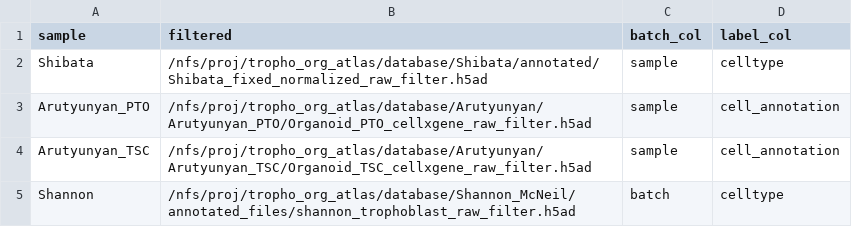
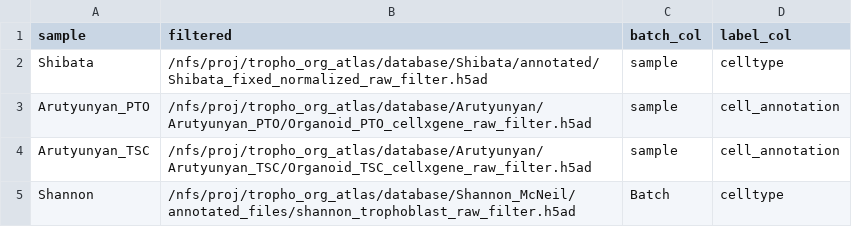
Before and after one commit to F3lixDerLange/Trophoblast-Organoid-Atlas, a CSV file: nf-core/merged_samplesheet.csv, drawn as a sheet.

Commit message:
merged samplesheet

```diff
--- a/nf-core/merged_samplesheet.csv
+++ b/nf-core/merged_samplesheet.csv
@@ -4,2 +4,2 @@ Arutyunyan_PTO, /nfs/proj/tropho_org_atlas/database/Arutyunyan/Arutyunyan_PTO/Or
 Arutyunyan_TSC, /nfs/proj/tropho_org_atlas/database/Arutyunyan/Arutyunyan_TSC/Organoid_TSC_cellxgene_raw_filter.h5ad, sample, cell_annotation
-Shannon, /nfs/proj/tropho_org_atlas/database/Shannon_McNeil/annotated_files/shannon_trophoblast_raw_filter.h5ad, batch, celltype
+Shannon, /nfs/proj/tropho_org_atlas/database/Shannon_McNeil/annotated_files/shannon_trophoblast_raw_filter.h5ad, Batch, celltype
```
